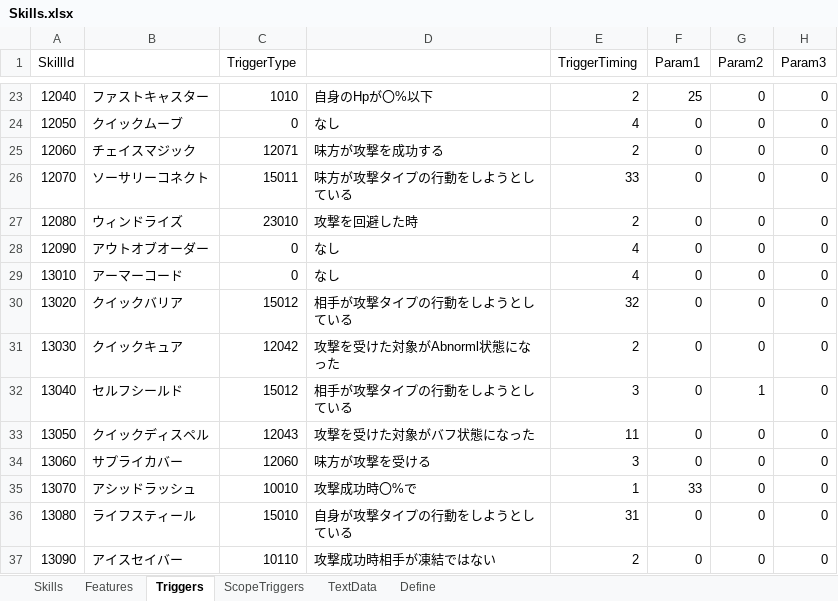
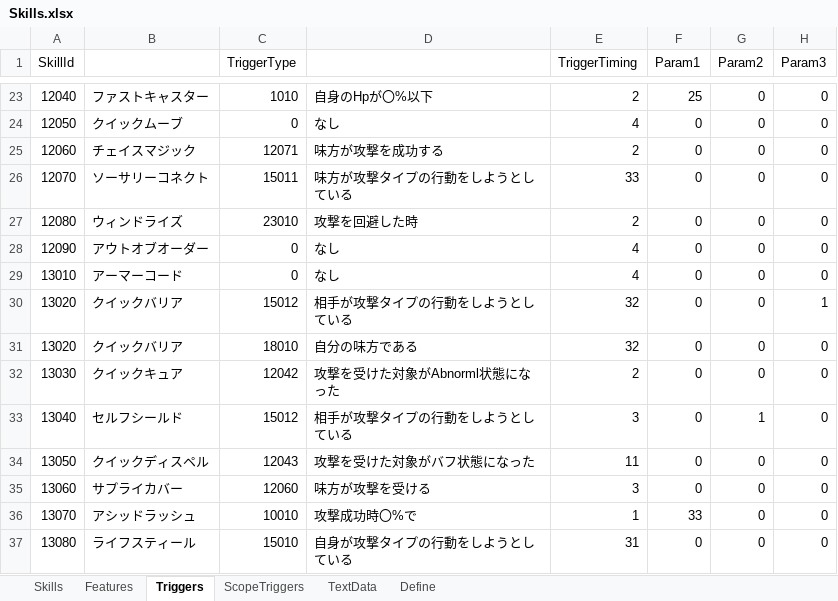
Before and after one commit to seedsclaft/unity, an Excel workbook: Assets/Data/Skills.xlsx, sheet Triggers, drawn as a sheet; only a part is shown, gaps mark what is left out; the shorter side is filled out with more unchanged rows; values as stored, in another font and other column widths than the file's, no borders; the diff names each change by its address in the sheet, - before the commit and + after, or states it on an @@ line.

```diff
--- a/Assets/Data/Skills.xlsx (sheet Triggers)
+++ b/Assets/Data/Skills.xlsx (sheet Triggers)
-H30 (Param3): 0
+H30 (Param3): 1
+row 31: 13020 | クイックバリア | 18010 | 自分の味方である | 32 | 0 | 0 | 0
```
Also changed, not shown: sheet Skills, sheet Define, sheet Features, Assets/Data/Actors.xlsx, Assets/Data/Troops.xlsx, 11 other files.
